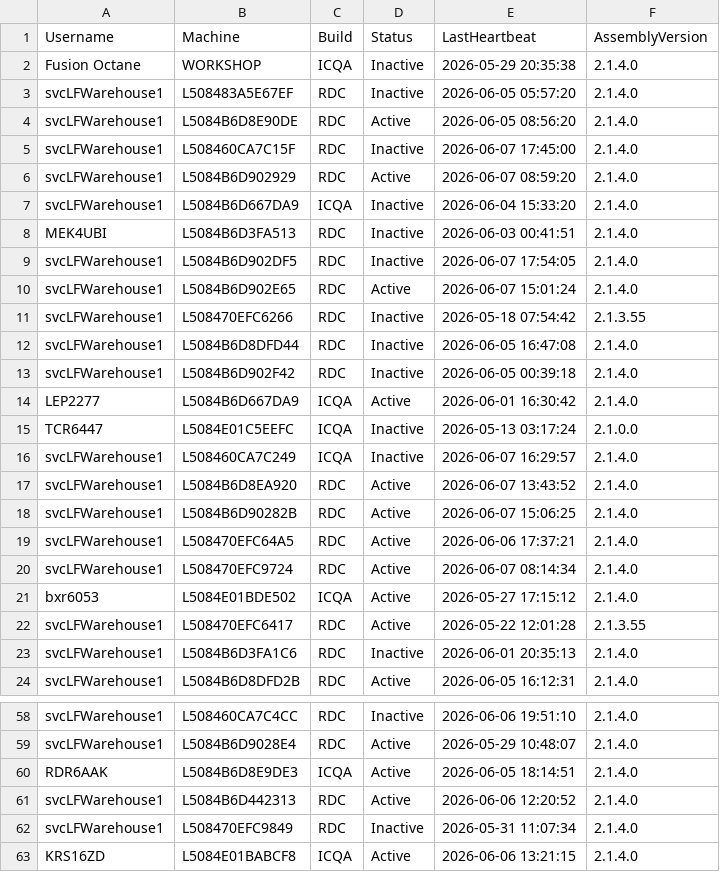
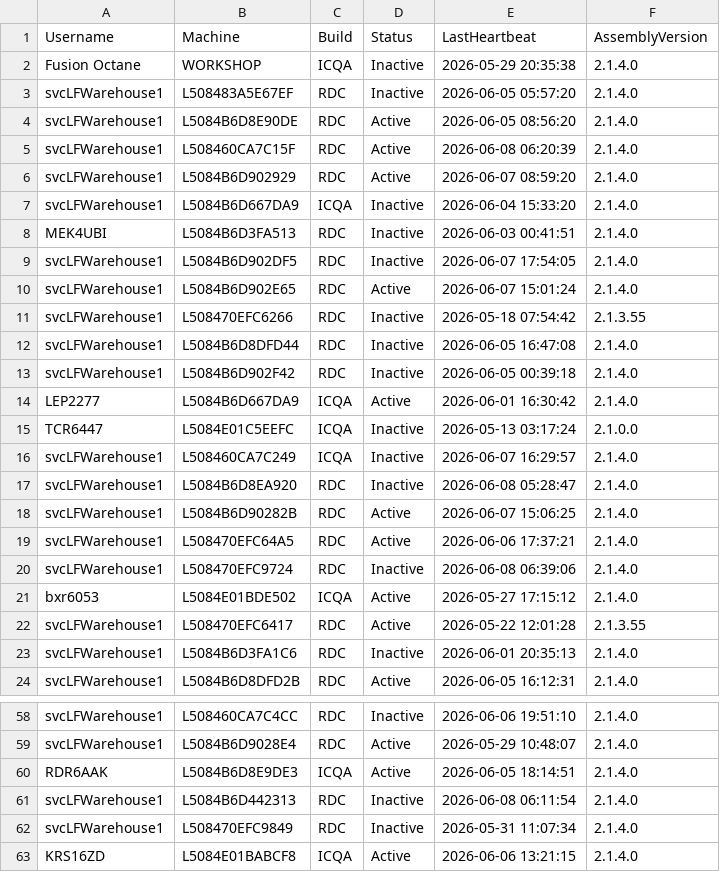
Before and after one commit to ixservices-bit/ixservices.github.io, a CSV file: data/UserUsage.csv, drawn as a sheet; only a part is shown, gaps mark what is left out.

```diff
--- a/data/UserUsage.csv
+++ b/data/UserUsage.csv
@@ -4,3 +4,3 @@ svcLFWarehouse1,L508483A5E67EF,RDC,Inactive,2026-06-05 05:57:20,2.1.4.0
 svcLFWarehouse1,L5084B6D8E90DE,RDC,Active,2026-06-05 08:56:20,2.1.4.0
-svcLFWarehouse1,L508460CA7C15F,RDC,Inactive,2026-06-07 17:45:00,2.1.4.0
+svcLFWarehouse1,L508460CA7C15F,RDC,Active,2026-06-08 06:20:39,2.1.4.0
 svcLFWarehouse1,L5084B6D902929,RDC,Active,2026-06-07 08:59:20,2.1.4.0
@@ -16,6 +16,6 @@ TCR6447,L5084E01C5EEFC,ICQA,Inactive,2026-05-13 03:17:24,2.1.0.0
 svcLFWarehouse1,L508460CA7C249,ICQA,Inactive,2026-06-07 16:29:57,2.1.4.0
-svcLFWarehouse1,L5084B6D8EA920,RDC,Active,2026-06-07 13:43:52,2.1.4.0
+svcLFWarehouse1,L5084B6D8EA920,RDC,Inactive,2026-06-08 05:28:47,2.1.4.0
 svcLFWarehouse1,L5084B6D90282B,RDC,Active,2026-06-07 15:06:25,2.1.4.0
 svcLFWarehouse1,L508470EFC64A5,RDC,Active,2026-06-06 17:37:21,2.1.4.0
-svcLFWarehouse1,L508470EFC9724,RDC,Active,2026-06-07 08:14:34,2.1.4.0
+svcLFWarehouse1,L508470EFC9724,RDC,Inactive,2026-06-08 06:39:06,2.1.4.0
 bxr6053,L5084E01BDE502,ICQA,Active,2026-05-27 17:15:12,2.1.4.0
@@ -60,3 +60,3 @@ svcLFWarehouse1,L5084B6D9028E4,RDC,Active,2026-05-29 10:48:07,2.1.4.0
 RDR6AAK,L5084B6D8E9DE3,ICQA,Active,2026-06-05 18:14:51,2.1.4.0
-svcLFWarehouse1,L5084B6D442313,RDC,Active,2026-06-06 12:20:52,2.1.4.0
+svcLFWarehouse1,L5084B6D442313,RDC,Inactive,2026-06-08 06:11:54,2.1.4.0
 svcLFWarehouse1,L508470EFC9849,RDC,Inactive,2026-05-31 11:07:34,2.1.4.0
```
Also changed, not shown: data/FeatureUsage.csv, 1 other file.
